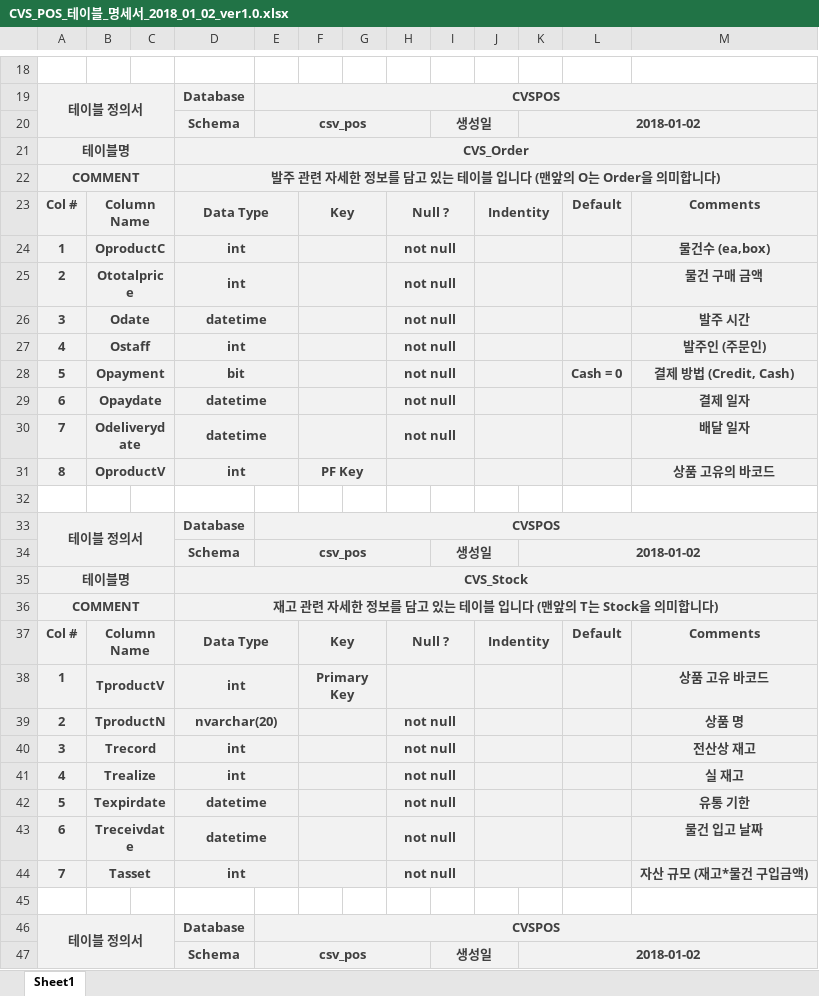
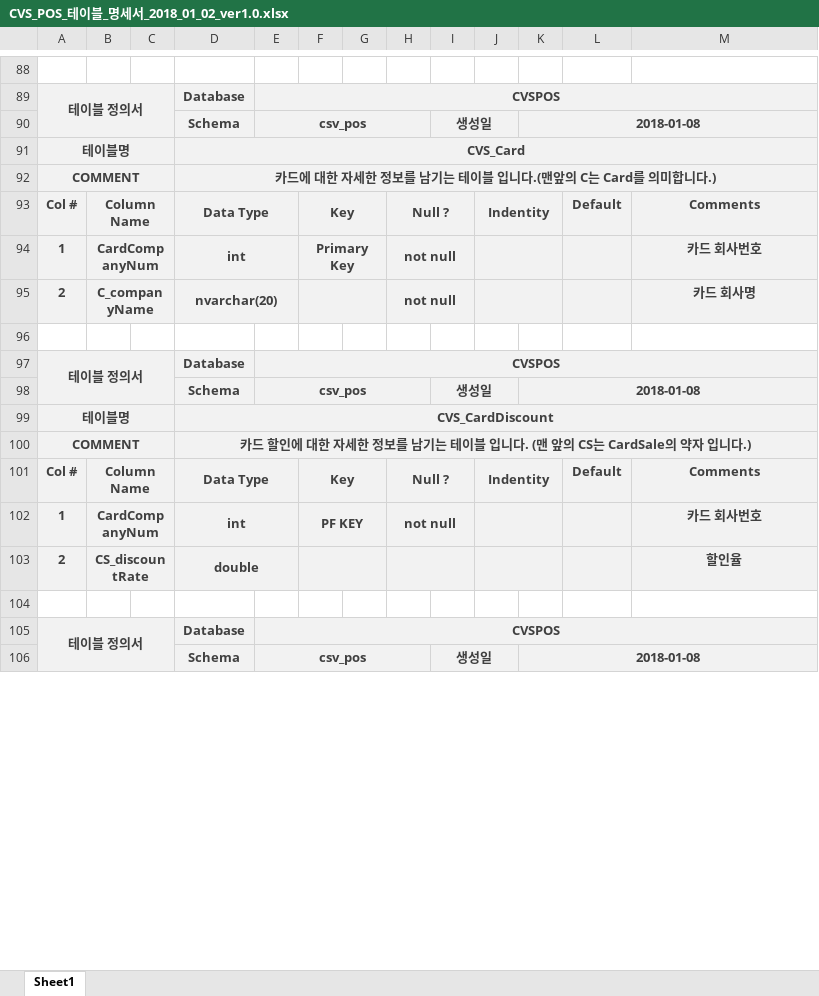
Before and after one commit to MinSooSo/CVS_POS, an Excel workbook: CVS_POS_테이블_명세서_2018_01_02_ver1.0.xlsx, sheet Sheet1, drawn as a sheet; only a part is shown, gaps mark what is left out; values as stored, in another font and other column widths than the file's, no borders; removed rows and columns are numbered as before the commit, all else as after; the diff covers the shown part only; the diff names each change by its address in the sheet, - before the commit and + after, or states it on an @@ line.

```diff
--- a/CVS_POS_테이블_명세서_2018_01_02_ver1.0.xlsx (sheet Sheet1)
+++ b/CVS_POS_테이블_명세서_2018_01_02_ver1.0.xlsx (sheet Sheet1)
-K90: 2018-01-02
+K90: 2018-01-08
-D91: CVS_Order
+D91: CVS_Card
-D92: 발주 관련 자세한 정보를 담고 있는 테이블 입니다 (맨앞의 O는 Order을 의미합니다)
+D92: 카드에 대한 자세한 정보를 남기는 테이블 입니다.(맨앞의 C는 Card를 의미합니다.)
-B94: OproductC
+B94: CardCompanyNum
-F94: (empty)
+F94: Primary Key
-M94: 물건수 (ea,box)
+M94: 카드 회사번호
-B95: Ototalprice
+B95: C_companyName
-D95: int
+D95: nvarchar(20)
-M95: 물건 구매 금액
+M95: 카드 회사명
-row 26: 3 | Odate |  | datetime |  |  |  | not null |  |  |  |  | 발주 시간
-row 27: 4 | Ostaff |  | int |  |  |  | not null |  |  |  |  | 발주인 (주문인)
-row 28: 5 | Opayment |  | bit |  |  |  | not null |  |  |  | Cash = 0 | 결제 방법 (Credit, Cash)
-row 29: 6 | Opaydate |  | datetime |  |  |  | not null |  |  |  |  | 결제 일자
-row 30: 7 | Odeliverydate |  | datetime |  |  |  | not null |  |  |  |  | 배달 일자
-row 31: 8 | OproductV |  | int |  | PF Key |  |  |  |  |  |  | 상품 고유의 바코드
-K98: 2018-01-02
+K98: 2018-01-08
-D99: CVS_Stock
+D99: CVS_CardDiscount
-D100: 재고 관련 자세한 정보를 담고 있는 테이블 입니다 (맨앞의 T는 Stock을 의미합니다)
+D100: 카드 할인에 대한 자세한 정보를 남기는 테이블 입니다. (맨 앞의 CS는 CardSale의 약자 입니다.)
-B102: TproductV
+B102: CardCompanyNum
-F102: Primary Key
+F102: PF KEY
-H102: (empty)
+H102: not null
-M102: 상품 고유 바코드
+M102: 카드 회사번호
-row 39: 2 | TproductN |  | nvarchar(20) |  |  |  | not null |  |  |  |  | 상품 명
-row 40: 3 | Trecord |  | int |  |  |  | not null |  |  |  |  | 전산상 재고
-row 41: 4 | Trealize |  | int |  |  |  | not null |  |  |  |  | 실 재고
-row 42: 5 | Texpirdate |  | datetime |  |  |  | not null |  |  |  |  | 유통 기한
-row 43: 6 | Treceivdate |  | datetime |  |  |  | not null |  |  |  |  | 물건 입고 날짜
-row 44: 7 | Tasset |  | int |  |  |  | not null |  |  |  |  | 자산 규모 (재고*물건 구입금액)
+row 103: 2 | CS_discountRate |  | double |  |  |  |  |  |  |  |  | 할인율
-K106: 2018-01-02
+K106: 2018-01-08
```
Also changed, not shown: 104 added rows, 17 removed rows and 88 edited cells elsewhere in this sheet.
